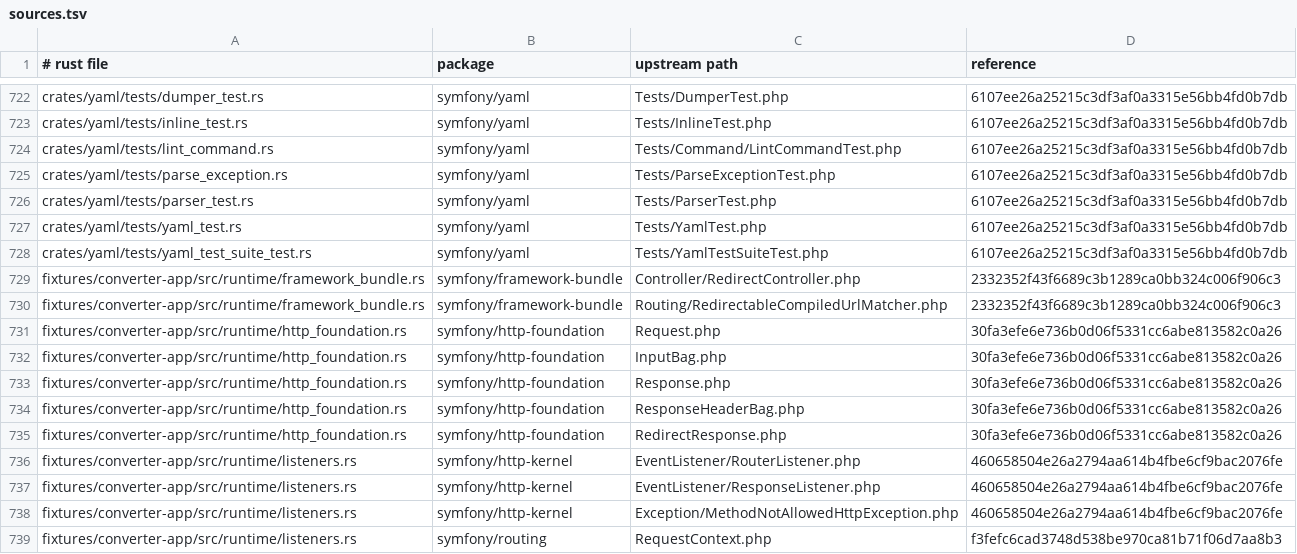
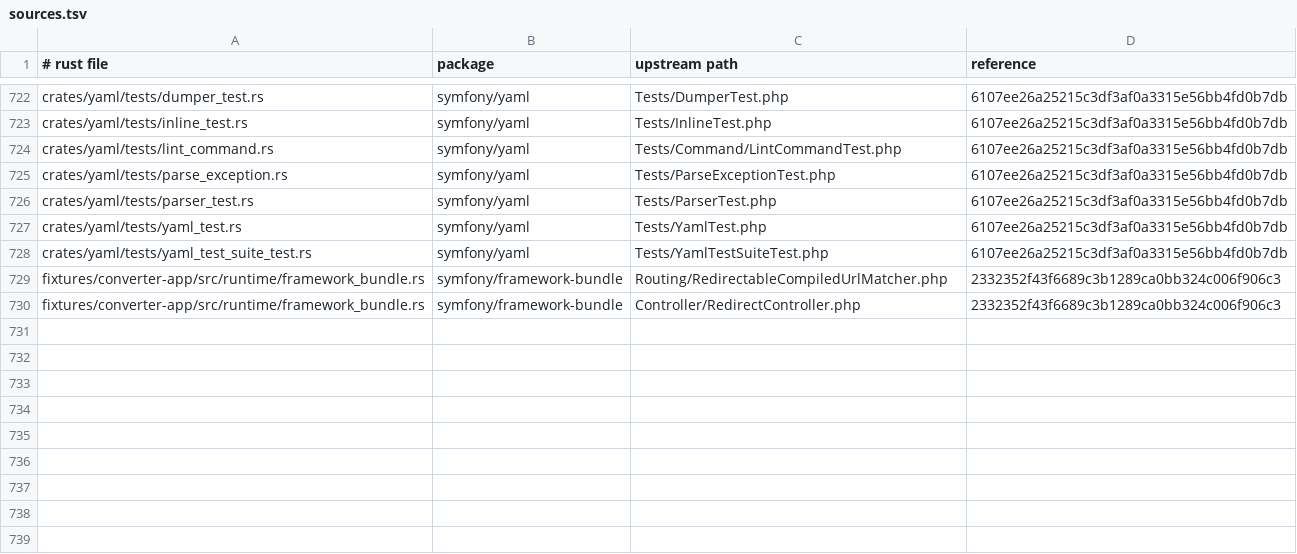
Before and after one commit to D-Nations/symfony-rs, a TSV file: parity/sources.tsv, drawn as a sheet; only a part is shown, gaps mark what is left out.

```diff
--- a/parity/sources.tsv
+++ b/parity/sources.tsv
@@ -728,12 +728,3 @@ crates/yaml/tests/yaml_test.rs	symfony/yaml	Tests/YamlTest.php	6107ee26a25215c3d
 crates/yaml/tests/yaml_test_suite_test.rs	symfony/yaml	Tests/YamlTestSuiteTest.php	6107ee26a25215c3df3af0a3315e56bb4fd0b7db
+fixtures/converter-app/src/runtime/framework_bundle.rs	symfony/framework-bundle	Routing/RedirectableCompiledUrlMatcher.php	2332352f43f6689c3b1289ca0bb324c006f906c3
 fixtures/converter-app/src/runtime/framework_bundle.rs	symfony/framework-bundle	Controller/RedirectController.php	2332352f43f6689c3b1289ca0bb324c006f906c3
-fixtures/converter-app/src/runtime/framework_bundle.rs	symfony/framework-bundle	Routing/RedirectableCompiledUrlMatcher.php	2332352f43f6689c3b1289ca0bb324c006f906c3
-fixtures/converter-app/src/runtime/http_foundation.rs	symfony/http-foundation	Request.php	30fa3efe6e736b0d06f5331cc6abe813582c0a26
-fixtures/converter-app/src/runtime/http_foundation.rs	symfony/http-foundation	InputBag.php	30fa3efe6e736b0d06f5331cc6abe813582c0a26
-fixtures/converter-app/src/runtime/http_foundation.rs	symfony/http-foundation	Response.php	30fa3efe6e736b0d06f5331cc6abe813582c0a26
-fixtures/converter-app/src/runtime/http_foundation.rs	symfony/http-foundation	ResponseHeaderBag.php	30fa3efe6e736b0d06f5331cc6abe813582c0a26
-fixtures/converter-app/src/runtime/http_foundation.rs	symfony/http-foundation	RedirectResponse.php	30fa3efe6e736b0d06f5331cc6abe813582c0a26
-fixtures/converter-app/src/runtime/listeners.rs	symfony/http-kernel	EventListener/RouterListener.php	460658504e26a2794aa614b4fbe6cf9bac2076fe
-fixtures/converter-app/src/runtime/listeners.rs	symfony/http-kernel	EventListener/ResponseListener.php	460658504e26a2794aa614b4fbe6cf9bac2076fe
-fixtures/converter-app/src/runtime/listeners.rs	symfony/http-kernel	Exception/MethodNotAllowedHttpException.php	460658504e26a2794aa614b4fbe6cf9bac2076fe
-fixtures/converter-app/src/runtime/listeners.rs	symfony/routing	RequestContext.php	f3fefc6cad3748d538be970ca81b71f06d7aa8b3
```
Also changed, not shown: 17 other files.
